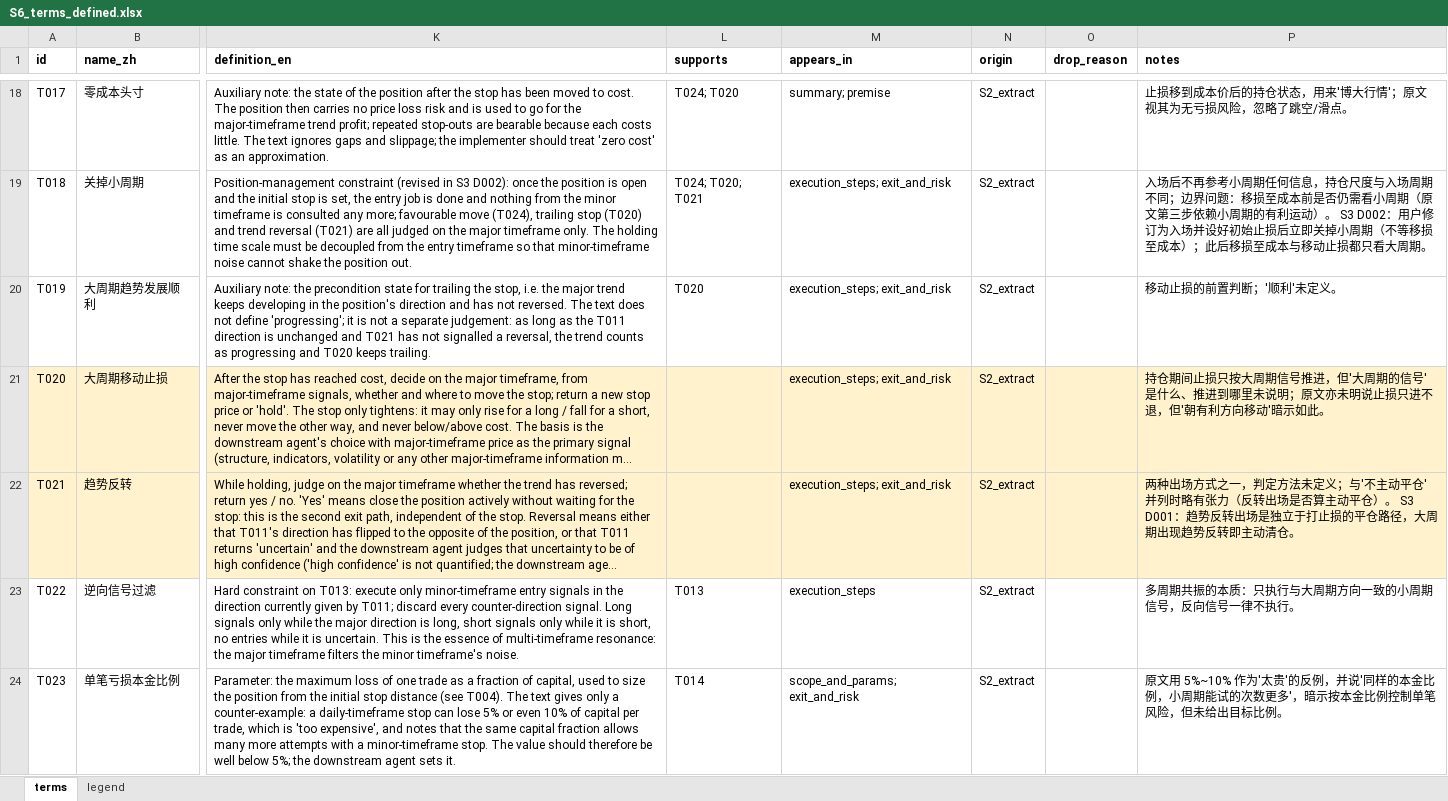
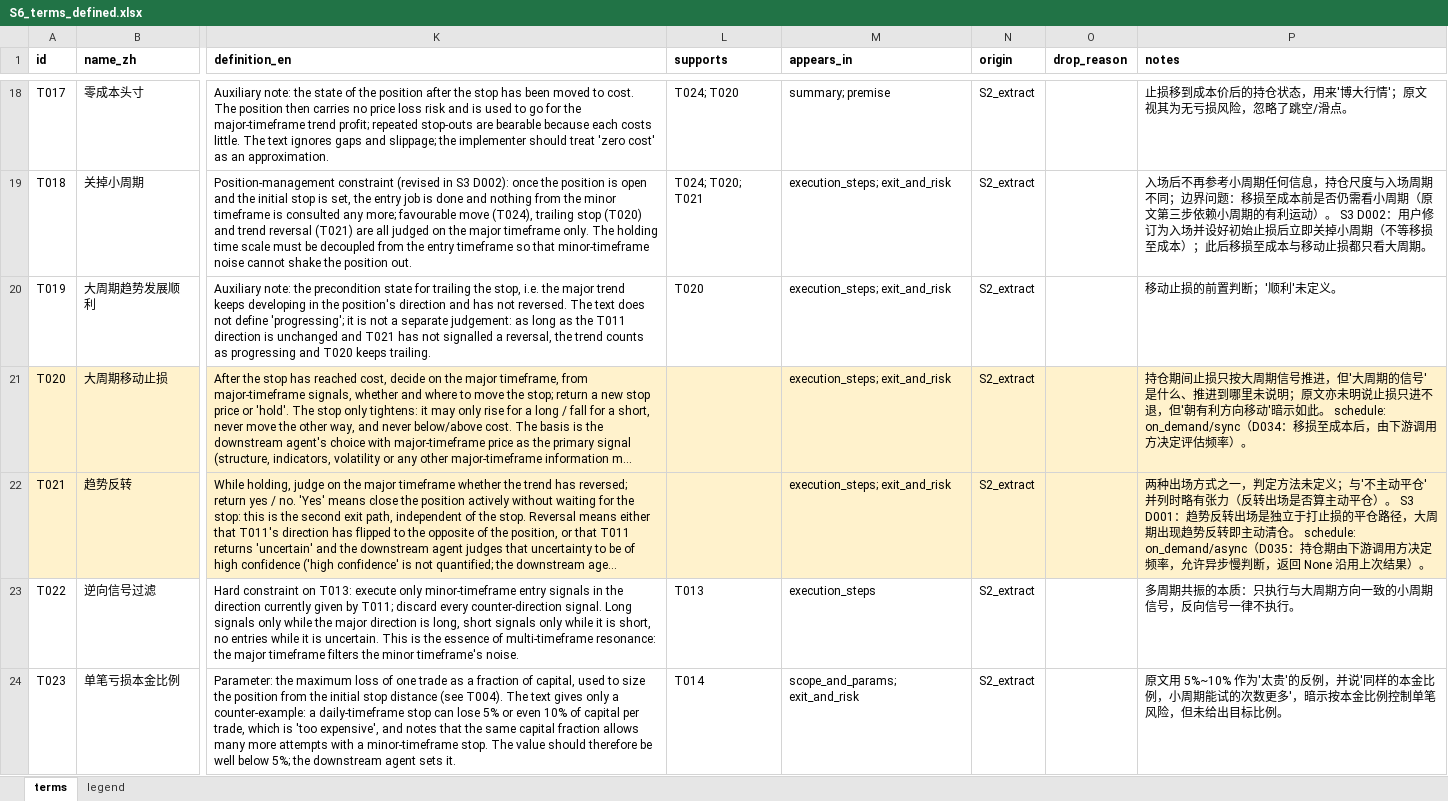
Before and after one commit to zhiqiangzz/strategy_extract, an Excel workbook: workspace/大小周期共振/S6_terms_defined.xlsx, sheet terms, drawn as a sheet; only a part is shown, gaps mark what is left out; long unchanged cells end in …; values as stored, in another font and other column widths than the file's, no borders; the diff covers the shown part only; the diff names each change by its address in the sheet, - before the commit and + after, or states it on an @@ line.

```diff
--- a/workspace/大小周期共振/S6_terms_defined.xlsx (sheet terms)
+++ b/workspace/大小周期共振/S6_terms_defined.xlsx (sheet terms)
-P21 (notes): …示如此。
+P21 (notes): …示如此。 schedule: on_demand/sync（D034：移损至成本后，由下游调用方决定评估频率）。
-P22 (notes): …动清仓。
+P22 (notes): …动清仓。 schedule: on_demand/async（D035：持仓期由下游调用方决定频率，允许异步慢判断，返回 None 沿用上次结果）。
```
Also changed, not shown: 4 edited cells elsewhere in this sheet, workspace/大小周期共振/S7_formal.xlsx, 20 other files.
